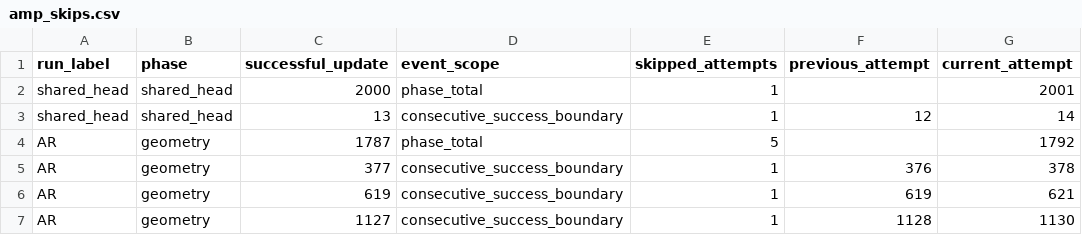
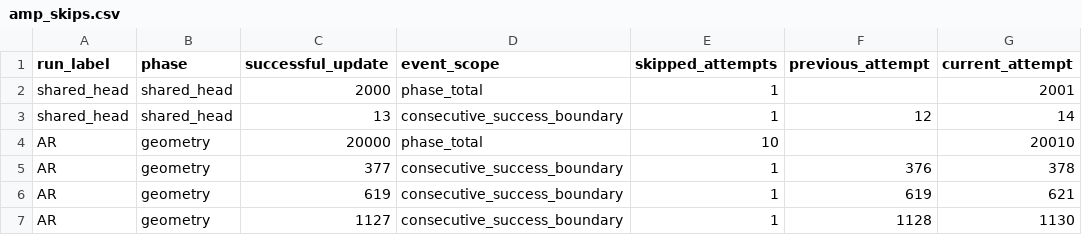
Before and after one commit to Mister-Ryder/GTA-AVT, a CSV file: reports/v12_gdf_joint_training_metrics_20261029/amp_skips.csv, drawn as a sheet; only a part is shown; the diff covers the shown part only; the diff names each change by its address in the sheet, - before the commit and + after, or states it on an @@ line.

Commit message:
Record completed full-S geometry stages and current refinement trajectories

```diff
--- a/reports/v12_gdf_joint_training_metrics_20261029/amp_skips.csv
+++ b/reports/v12_gdf_joint_training_metrics_20261029/amp_skips.csv
-C4 (successful_update): 1787
+C4 (successful_update): 20000
-E4 (skipped_attempts): 5
+E4 (skipped_attempts): 10
-G4 (current_attempt): 1792
+G4 (current_attempt): 20010
```
Also changed, not shown: 22 added rows and 3 edited cells elsewhere in this file, reports/v12_gdf_joint_training_metrics_20261029/phase_endpoints.csv, 22 other files.
